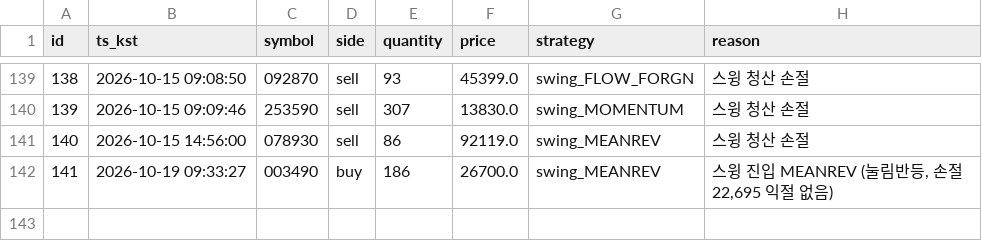
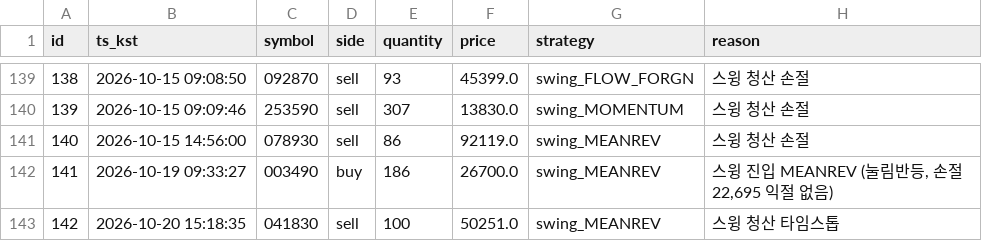
Before and after one commit to inwhan987/-, a CSV file: data/trades.csv, drawn as a sheet; only a part is shown, gaps mark what is left out.

```diff
--- a/data/trades.csv
+++ b/data/trades.csv
@@ -142 +142,2 @@ id,ts_kst,symbol,side,quantity,price,strategy,reason
 141,2026-10-19 09:33:27,003490,buy,186,26700.0,swing_MEANREV,"스윙 진입 MEANREV (눌림반등, 손절 22,695 익절 없음)"
+142,2026-10-20 15:18:35,041830,sell,100,50251.0,swing_MEANREV,스윙 청산 타임스톱
```
Also changed, not shown: data/reviews.csv, 12 other files.
